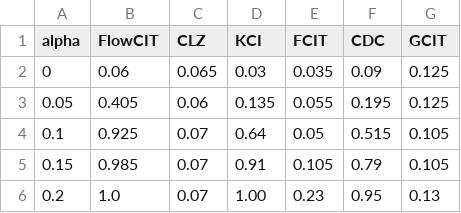
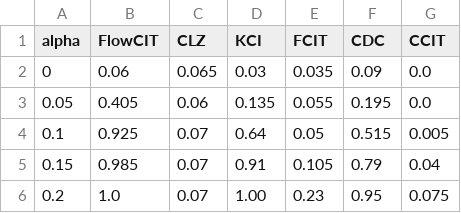
Before and after one commit to chenxuan-he/FlowCIT, a CSV file: model1_simtype2-n-500.csv, drawn as a sheet.

```diff
--- a/model1_simtype2-n-500.csv
+++ b/model1_simtype2-n-500.csv
@@ -1,6 +1,6 @@
-alpha,FlowCIT,CLZ,KCI,FCIT,CDC,GCIT
-0,0.06,0.065,0.03,0.035,0.09,0.125
-0.05,0.405,0.06,0.135,0.055,0.195,0.125
-0.1,0.925,0.07,0.64,0.05,0.515,0.105
-0.15,0.985,0.07,0.91,0.105,0.79,0.105
-0.2,1.0,0.07,1.00,0.23,0.95,0.13
+alpha,FlowCIT,CLZ,KCI,FCIT,CDC,CCIT
+0,0.06,0.065,0.03,0.035,0.09,0.0
+0.05,0.405,0.06,0.135,0.055,0.195,0.0
+0.1,0.925,0.07,0.64,0.05,0.515,0.005
+0.15,0.985,0.07,0.91,0.105,0.79,0.04
+0.2,1.0,0.07,1.00,0.23,0.95,0.075
```
Also changed, not shown: model1_simtype3-n-500.csv, model1_simtype4-n-500.csv, 9 other files.
